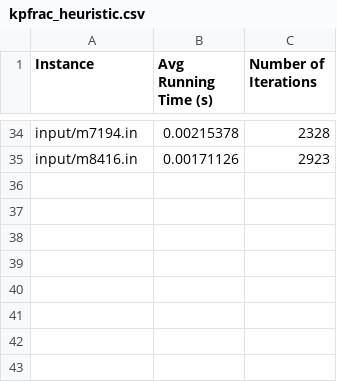
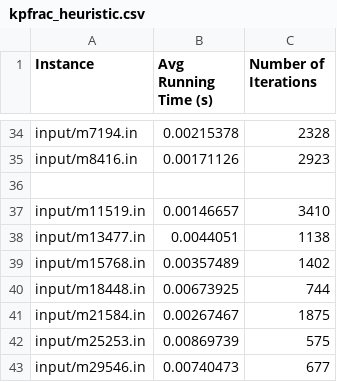
Before and after one commit to michellevalente/INF1721, a CSV file: MochilaFracionaria/kpfrac_heuristic.csv, drawn as a sheet; only a part is shown, gaps mark what is left out; the diff covers the shown part only; the diff names each change by its address in the sheet, - before the commit and + after, or states it on an @@ line.

```diff
--- a/MochilaFracionaria/kpfrac_heuristic.csv
+++ b/MochilaFracionaria/kpfrac_heuristic.csv
+row 36: (empty)
+row 37: input/m11519.in | 0.00146657 | 3410
+row 38: input/m13477.in | 0.0044051 | 1138
+row 39: input/m15768.in | 0.00357489 | 1402
+row 40: input/m18448.in | 0.00673925 | 744
+row 41: input/m21584.in | 0.00267467 | 1875
+row 42: input/m25253.in | 0.00869739 | 575
+row 43: input/m29546.in | 0.00740473 | 677
```
Also changed, not shown: 16 edited cells elsewhere in this file, 9 other files.
